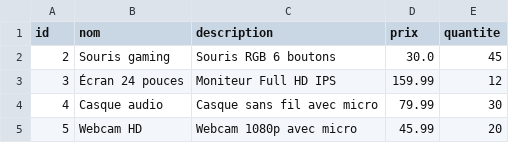
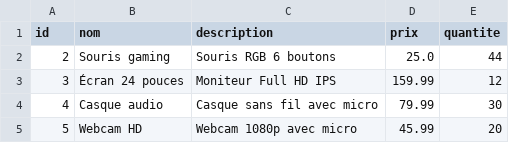
Before and after one commit to Ihsane-Mon/Projet_Python, a CSV file: data/produits.csv, drawn as a sheet.

Commit message:
Module 4: Interface graphique Tkinter avec login et gestion produits

```diff
--- a/data/produits.csv
+++ b/data/produits.csv
@@ -1,3 +1,3 @@
 id,nom,description,prix,quantite
-2,Souris gaming,Souris RGB 6 boutons,30.0,45
+2,Souris gaming,Souris RGB 6 boutons,25.0,44
 3,Écran 24 pouces,Moniteur Full HD IPS,159.99,12
```
Also changed, not shown: data/logs.csv, data/utilisateurs.csv, 1 other file.
